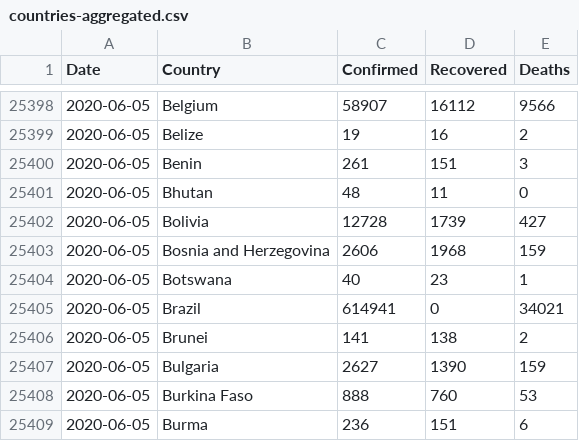
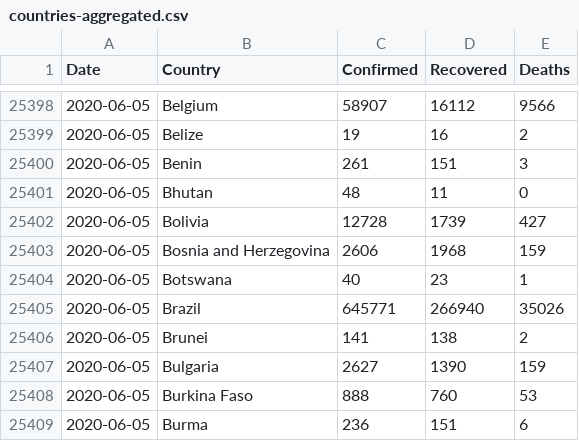
Before and after one commit to Gwardii/covid-19, a CSV file: data/countries-aggregated.csv, drawn as a sheet; only a part is shown, gaps mark what is left out.

```diff
--- a/data/countries-aggregated.csv
+++ b/data/countries-aggregated.csv
@@ -25404,3 +25404,3 @@ Date,Country,Confirmed,Recovered,Deaths
 2020-06-05,Botswana,40,23,1
-2020-06-05,Brazil,614941,0,34021
+2020-06-05,Brazil,645771,266940,35026
 2020-06-05,Brunei,141,138,2
```
Also changed, not shown: data/reference.csv, data/worldwide-aggregated.csv, 2 other files.
